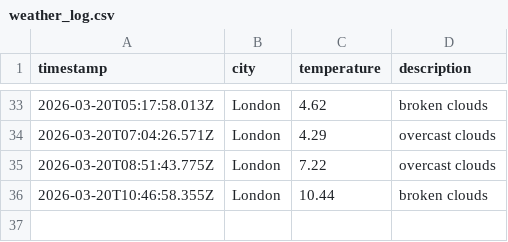
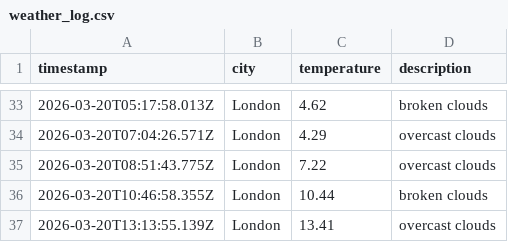
Before and after one commit to papaparadox/weatherAppJS, a CSV file: data/weather_log.csv, drawn as a sheet; only a part is shown, gaps mark what is left out; the diff names each change by its address in the sheet, - before the commit and + after, or states it on an @@ line.

```diff
--- a/data/weather_log.csv
+++ b/data/weather_log.csv
+row 37: 2026-03-20T13:13:55.139Z | London | 13.41 | overcast clouds
```
Also changed, not shown: 1 other file.
